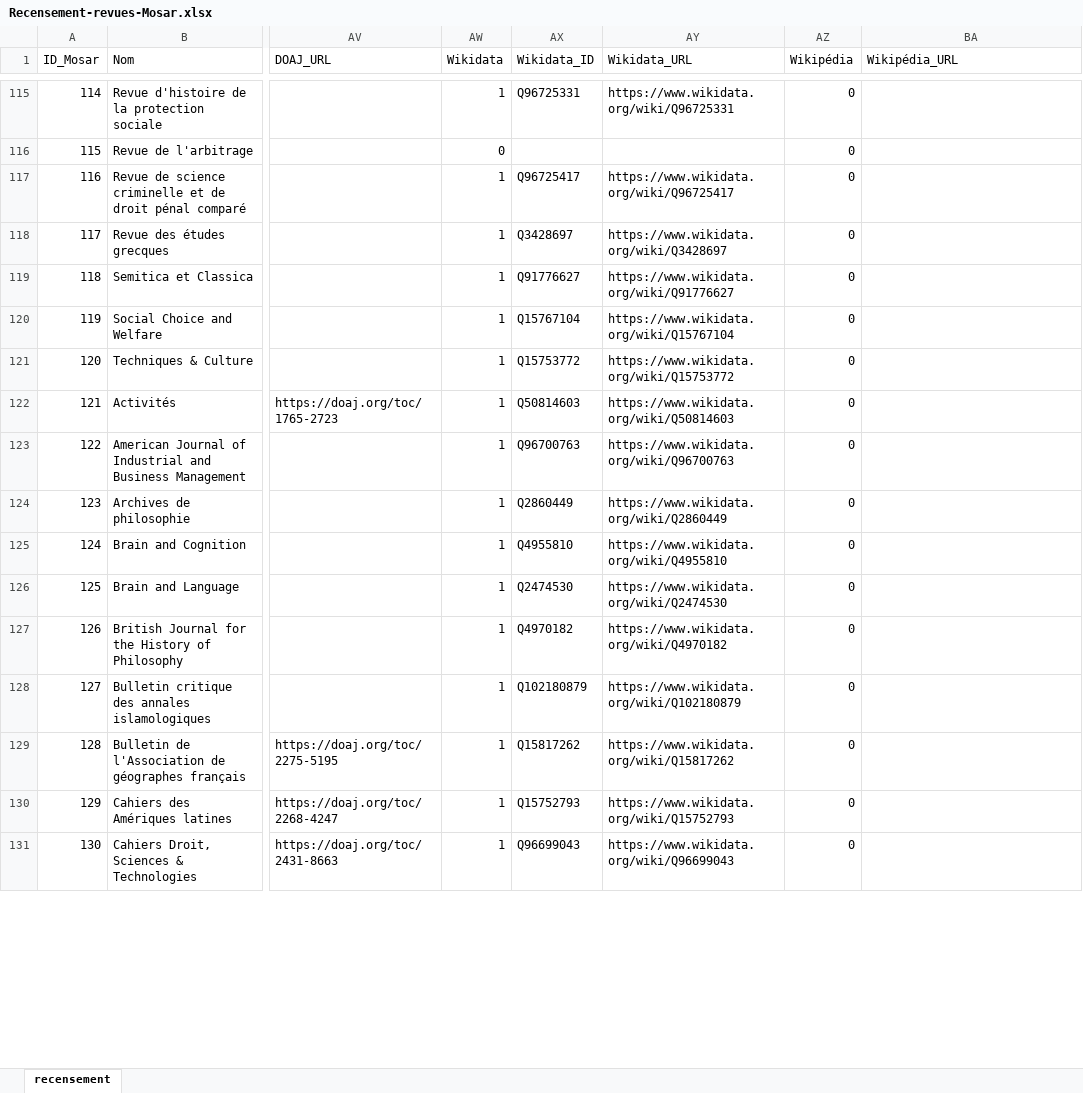
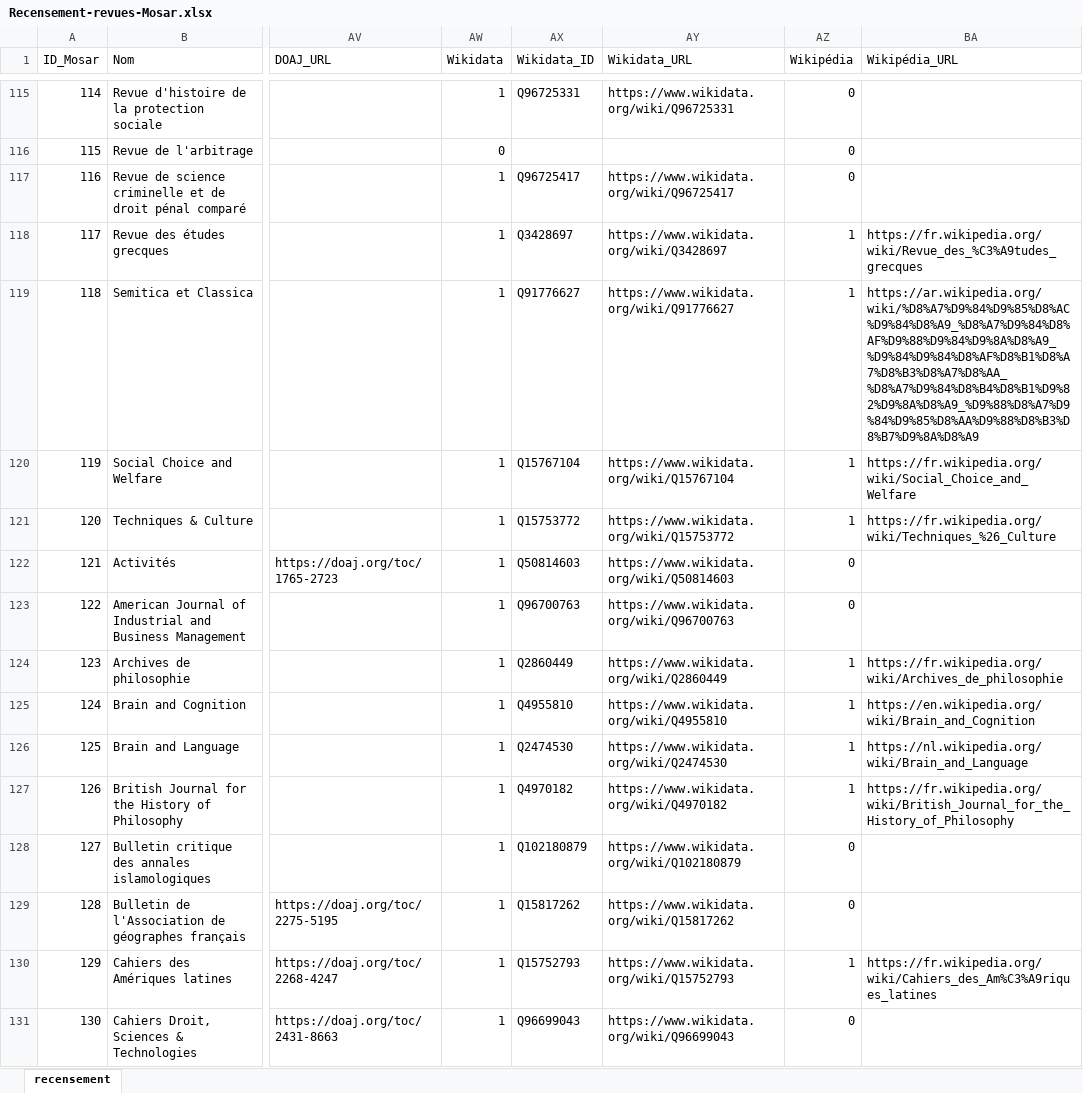
Before and after one commit to nicocoquet/mosar, an Excel workbook: data/Recensement-revues-Mosar.xlsx, sheet recensement, drawn as a sheet; only a part is shown, gaps mark what is left out; values as stored, in another font and other column widths than the file's, no borders; the diff covers the shown part only; the diff names each change by its address in the sheet, - before the commit and + after, or states it on an @@ line.

Commit message:
data: actualiser le recensement Mosar (nicocoquet)

```diff
--- a/data/Recensement-revues-Mosar.xlsx (sheet recensement)
+++ b/data/Recensement-revues-Mosar.xlsx (sheet recensement)
-AZ118:AZ121 (Wikipédia): 0
+AZ118:AZ121 (Wikipédia): 1
-BA118 (Wikipédia_URL): (empty)
+BA118 (Wikipédia_URL): https://fr.wikipedia.org/wiki/Revue_des_%C3%A9tudes_grecques
-BA119 (Wikipédia_URL): (empty)
+BA119 (Wikipédia_URL): https://ar.wikipedia.org/wiki/%D8%A7%D9%84%D9%85%D8%AC%D9%84%D8%A9_%D8%A7%D9%84%D8%AF%D9%88%D9%84%D9%8A%D8%A9_%D9%84%D9%84%D8%AF%D8%B1%D8%A7%D8%B3%D8%A7%D8%AA_%D8%A7%D9%84%D8%B4%D8%B1%D9%82%D9%8A%D8%A9_%D9%88%D8%A7%D9%84%D9%85%D8%AA%D9%88%D8%B3%D8%B7%D9%8A%D8%A9
-BA120 (Wikipédia_URL): (empty)
+BA120 (Wikipédia_URL): https://fr.wikipedia.org/wiki/Social_Choice_and_Welfare
-BA121 (Wikipédia_URL): (empty)
+BA121 (Wikipédia_URL): https://fr.wikipedia.org/wiki/Techniques_%26_Culture
-AZ124:AZ127 (Wikipédia): 0
+AZ124:AZ127 (Wikipédia): 1
-BA124 (Wikipédia_URL): (empty)
+BA124 (Wikipédia_URL): https://fr.wikipedia.org/wiki/Archives_de_philosophie
-BA125 (Wikipédia_URL): (empty)
+BA125 (Wikipédia_URL): https://en.wikipedia.org/wiki/Brain_and_Cognition
-BA126 (Wikipédia_URL): (empty)
+BA126 (Wikipédia_URL): https://nl.wikipedia.org/wiki/Brain_and_Language
-BA127 (Wikipédia_URL): (empty)
+BA127 (Wikipédia_URL): https://fr.wikipedia.org/wiki/British_Journal_for_the_History_of_Philosophy
-AZ130 (Wikipédia): 0
+AZ130 (Wikipédia): 1
-BA130 (Wikipédia_URL): (empty)
+BA130 (Wikipédia_URL): https://fr.wikipedia.org/wiki/Cahiers_des_Am%C3%A9riques_latines
```
Also changed, not shown: 66 edited cells elsewhere in this sheet.
